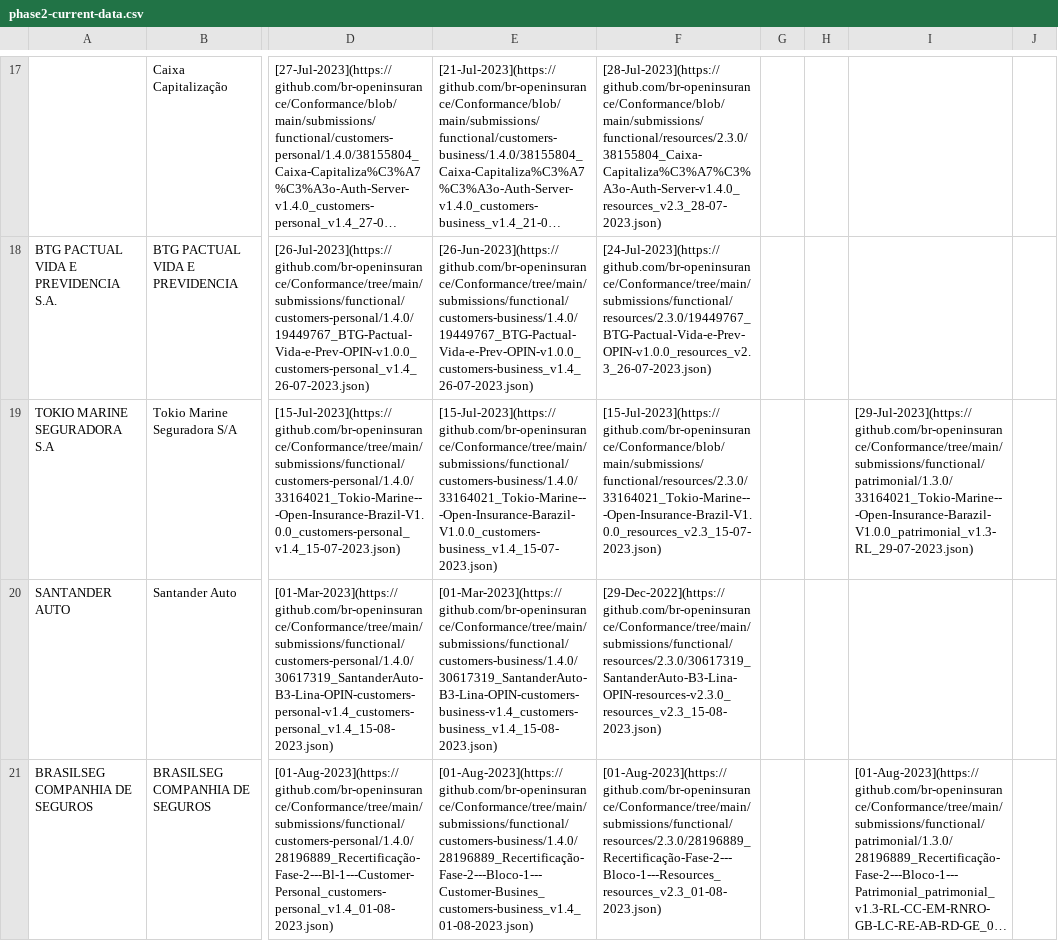
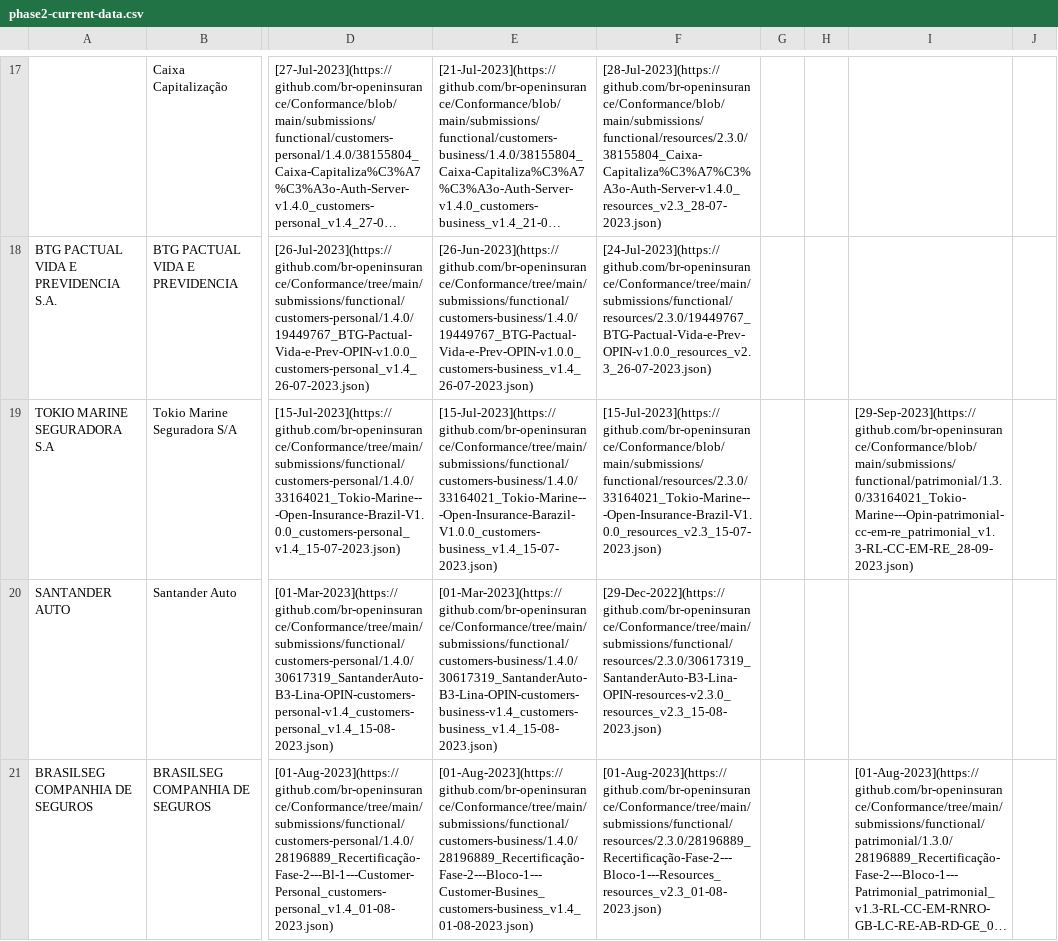
Before and after one commit to br-openinsurance/Conformance, a CSV file: results/phase2/current/phase2-current-data.csv, drawn as a sheet; only a part is shown, gaps mark what is left out; long unchanged cells end in …; the diff covers the shown part only; the diff names each change by its address in the sheet, - before the commit and + after, or states it on an @@ line.

```diff
--- a/results/phase2/current/phase2-current-data.csv
+++ b/results/phase2/current/phase2-current-data.csv
-I19: [29-Jul-2023](https://github.com/br-openinsurance/Conformance/tree/main/submissions/functional/patrimonial/1.3.0/33164021_Tokio-Marine---Open-Insurance-Barazil-V1.0.0_patrimonial_v1.3-RL_29-07-2023.json)
+I19: [29-Sep-2023](https://github.com/br-openinsurance/Conformance/blob/main/submissions/functional/patrimonial/1.3.0/33164021_Tokio-Marine---Opin-patrimonial-cc-em-re_patrimonial_v1.3-RL-CC-EM-RE_28-09-2023.json)
```
Also changed, not shown: 1 edited cell elsewhere in this file, results/phase2/current/phase2-current-conformance-dump.csv, results/phase2/current/phase2-current-conformance-table.csv, 1 other file.
